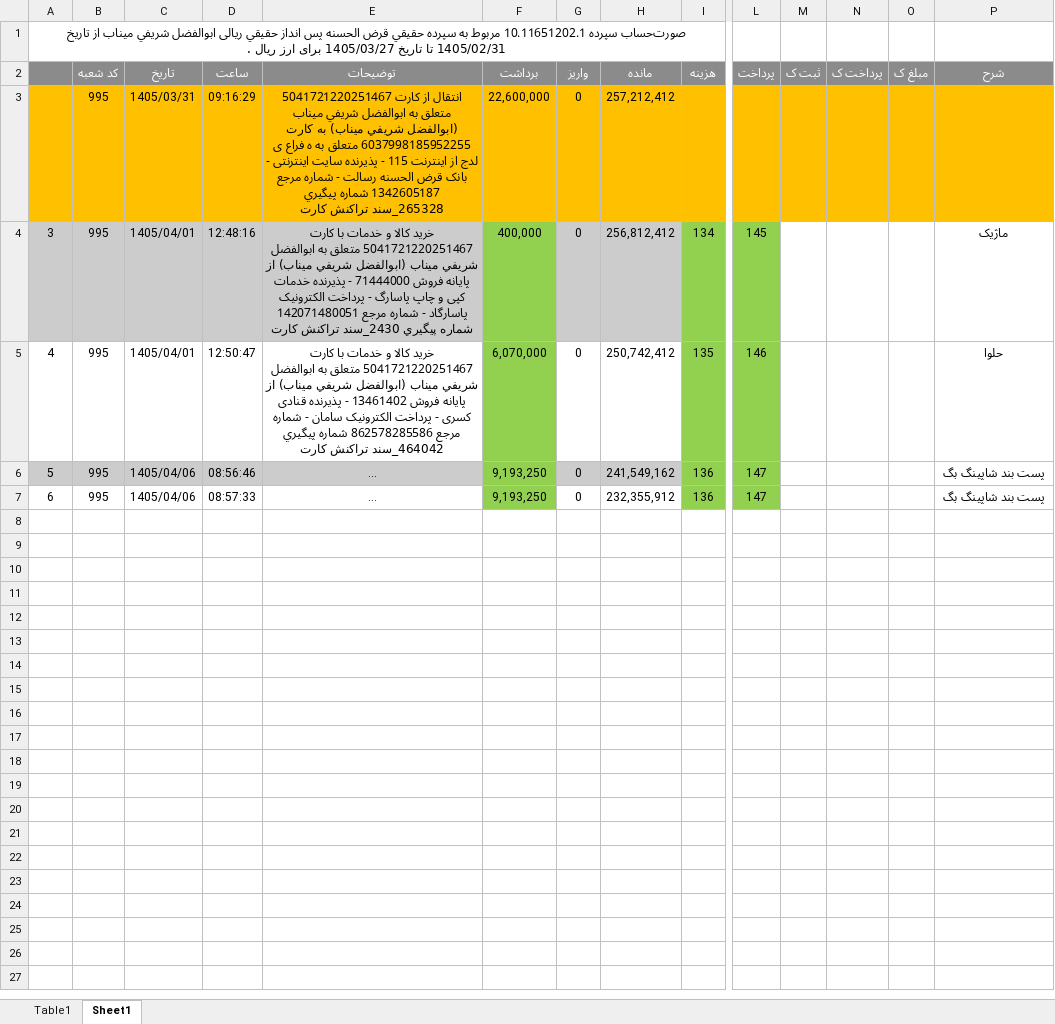
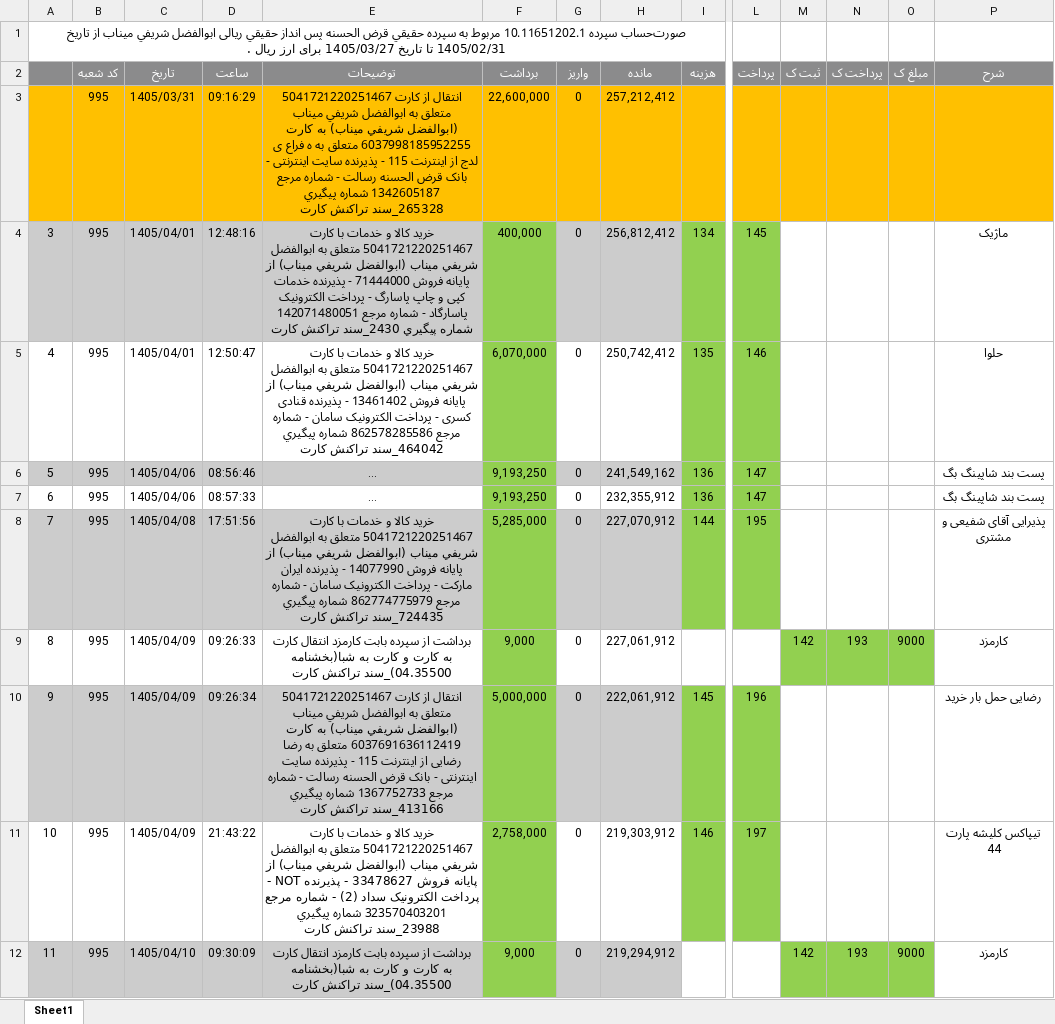
Before and after one commit to hadiziye/hesabdari-boxino, an Excel workbook: حسابداری/بانک ها/رسالت ابوالفضل/1405/14050331 - 14050431.xlsx, sheet Sheet1, drawn as a sheet; only a part is shown, gaps mark what is left out; long unchanged cells end in …; values as stored, in another font and other column widths than the file's, no borders; rows hold the shown columns only; the diff covers the shown part only; the diff names each change by its address in the sheet, - before the commit and + after, or states it on an @@ line.

Commit message:
ارسال بروی سیستم خانم صف شکن برای استفاده آقای یزدان پناه از سیستم از راه دور

```diff
--- a/حسابداری/بانک ها/رسالت ابوالفضل/1405/14050331 - 14050431.xlsx (sheet Sheet1)
+++ b/حسابداری/بانک ها/رسالت ابوالفضل/1405/14050331 - 14050431.xlsx (sheet Sheet1)
-sheet tab: Table1
+row 8: 7 | 995 | 1405/04/08 | 17:51:56 | خريد کالا و خدمات با کارت 5041721220251467 متعلق به ابوالفضل شريفي ميناب (ابوالفضل شريفي ميناب) از پايانه فروش 14077990 - پذيرنده ایران مارکت - پرداخت الکترونیک سامان - شماره مرجع 862774775979 شماره پيگيري 724435_سند تراکنش کارت | 5,285,000 | 0 | 227,070,912 | 144 | 195 |  |  |  | پذیرایی آقای شفیعی و مشتری
+row 9: 8 | 995 | 1405/04/09 | 09:26:33 | برداشت از سپرده بابت کارمزد انتقال کارت به کارت و کارت به شبا(بخشنامه 04.35500)_سند تراکنش کارت | 9,000 | 0 | 227,061,912 |  |  | 142 | 193 | 9000 | کارمزد
+row 10: 9 | 995 | 1405/04/09 | 09:26:34 | انتقال از کارت 5041721220251467 متعلق به ابوالفضل شريفي ميناب (ابوالفضل شريفي ميناب) به کارت 6037691636112419 متعلق به رضا رضایی از اينترنت 115 - پذيرنده سايت اينترنتی - بانک قرض الحسنه رسالت - شماره مرجع 1367752733 شماره پيگيري 413166_سند تراکنش کارت | 5,000,000 | 0 | 222,061,912 | 145 | 196 |  |  |  | رضایی حمل بار خرید
+row 11: 10 | 995 | 1405/04/09 | 21:43:22 | خريد کالا و خدمات با کارت 5041721220251467 متعلق به ابوالفضل شريفي ميناب (ابوالفضل شريفي ميناب) از پايانه فروش 33478627 - پذيرنده NOT - پرداخت الکترونیک سداد (2) - شماره مرجع 323570403201 شماره پيگيري 23988_سند تراکنش کارت | 2,758,000 | 0 | 219,303,912 | 146 | 197 |  |  |  | تیپاکس کلیشه پارت 44
+row 12: 11 | 995 | 1405/04/10 | 09:30:09 | برداشت از سپرده بابت کارمزد انتقال کارت به کارت و کارت به شبا(بخشنامه 04.35500)_سند تراکنش کارت | 9,000 | 0 | 219,294,912 |  |  | 142 | 193 | 9000 | کارمزد
```
Also changed, not shown: 83 added rows elsewhere in this sheet, حسابداری/بانک ها/رسالت ابوالفضل/1405/14050131-14050231.xlsx, حسابداری/بانک ها/ملت/1405/14050201-14050220.xlsx, 12 other files.
